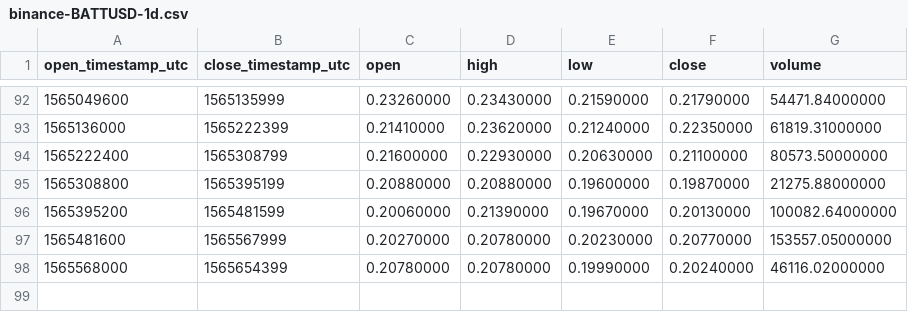
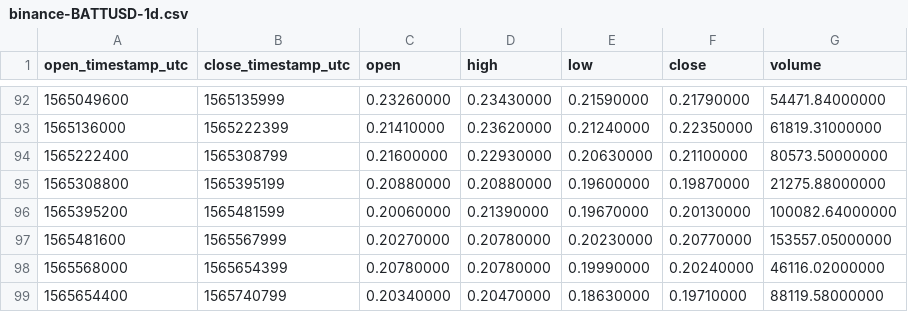
Before and after one commit to cryptobigbro/binance-BATTUSD, a CSV file: binance-BATTUSD-1d.csv, drawn as a sheet; only a part is shown, gaps mark what is left out.

```diff
--- a/binance-BATTUSD-1d.csv
+++ b/binance-BATTUSD-1d.csv
@@ -98 +98,2 @@ open_timestamp_utc,close_timestamp_utc,open,high,low,close,volume
 1565568000,1565654399,0.20780000,0.20780000,0.19990000,0.20240000,46116.02000000
+1565654400,1565740799,0.20340000,0.20470000,0.18630000,0.19710000,88119.58000000
```
Also changed, not shown: binance-BATTUSD-1h.csv.
